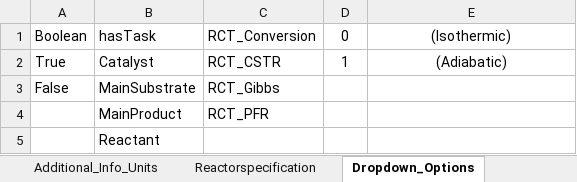
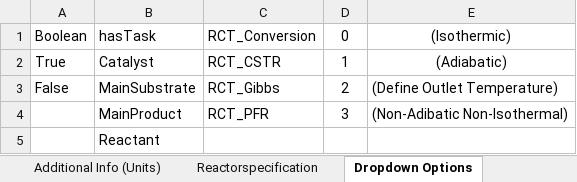
Before and after one commit to TUDoAD/Abschlussarbeiten_Behr, an Excel workbook: Abbaspour/ELNs/Ergänzendes Laborbuch_Kinetik_1.xlsx, sheet Dropdown Options, drawn as a sheet; values as stored, in another font and other column widths than the file's, no borders; the diff names each change by its address in the sheet, - before the commit and + after, or states it on an @@ line.

Commit message:
Add files via upload

```diff
--- a/Abbaspour/ELNs/Ergänzendes Laborbuch_Kinetik_1.xlsx (sheet Dropdown Options)
+++ b/Abbaspour/ELNs/Ergänzendes Laborbuch_Kinetik_1.xlsx (sheet Dropdown Options)
-sheet tab: Additional_Info_Units
+sheet tab: Additional Info (Units)
-sheet tab: Dropdown_Options
+sheet tab: Dropdown Options
-D3: (empty)
+D3: 2
-E3: (empty)
+E3: (Define Outlet Temperature)
-D4: (empty)
+D4: 3
-E4: (empty)
+E4: (Non-Adibatic Non-Isothermal)
```
Also changed, not shown: other sheet tabs.
